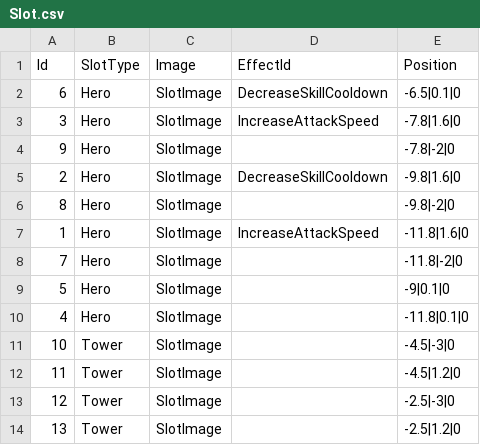
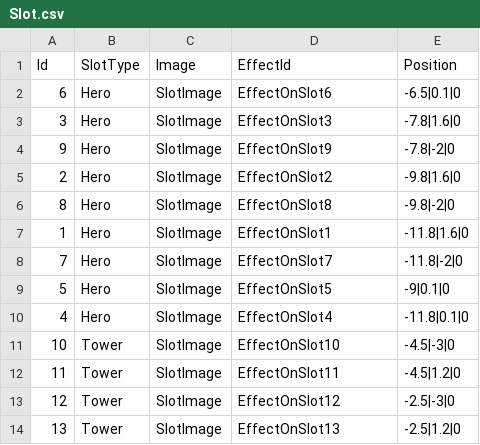
Before and after one commit to CapstoneProjectCastleDefense/GrowCastle, a CSV file: Assets/Resources/BlueprintData/Slot.csv, drawn as a sheet.

Commit message:
update logic effect from slot and environment

```diff
--- a/Assets/Resources/BlueprintData/Slot.csv
+++ b/Assets/Resources/BlueprintData/Slot.csv
@@ -1,14 +1,14 @@
 Id,SlotType,Image,EffectId,Position
-6,Hero,SlotImage,DecreaseSkillCooldown,-6.5|0.1|0
-3,Hero,SlotImage,IncreaseAttackSpeed,-7.8|1.6|0
-9,Hero,SlotImage,,-7.8|-2|0
-2,Hero,SlotImage,DecreaseSkillCooldown,-9.8|1.6|0
-8,Hero,SlotImage,,-9.8|-2|0
-1,Hero,SlotImage,IncreaseAttackSpeed,-11.8|1.6|0
-7,Hero,SlotImage,,-11.8|-2|0
-5,Hero,SlotImage,,-9|0.1|0
-4,Hero,SlotImage,,-11.8|0.1|0
-10,Tower,SlotImage,,-4.5|-3|0
-11,Tower,SlotImage,,-4.5|1.2|0
-12,Tower,SlotImage,,-2.5|-3|0
-13,Tower,SlotImage,,-2.5|1.2|0
+6,Hero,SlotImage,EffectOnSlot6,-6.5|0.1|0
+3,Hero,SlotImage,EffectOnSlot3,-7.8|1.6|0
+9,Hero,SlotImage,EffectOnSlot9,-7.8|-2|0
+2,Hero,SlotImage,EffectOnSlot2,-9.8|1.6|0
+8,Hero,SlotImage,EffectOnSlot8,-9.8|-2|0
+1,Hero,SlotImage,EffectOnSlot1,-11.8|1.6|0
+7,Hero,SlotImage,EffectOnSlot7,-11.8|-2|0
+5,Hero,SlotImage,EffectOnSlot5,-9|0.1|0
+4,Hero,SlotImage,EffectOnSlot4,-11.8|0.1|0
+10,Tower,SlotImage,EffectOnSlot10,-4.5|-3|0
+11,Tower,SlotImage,EffectOnSlot11,-4.5|1.2|0
+12,Tower,SlotImage,EffectOnSlot12,-2.5|-3|0
+13,Tower,SlotImage,EffectOnSlot13,-2.5|1.2|0
```
Also changed, not shown: 23 other files.
